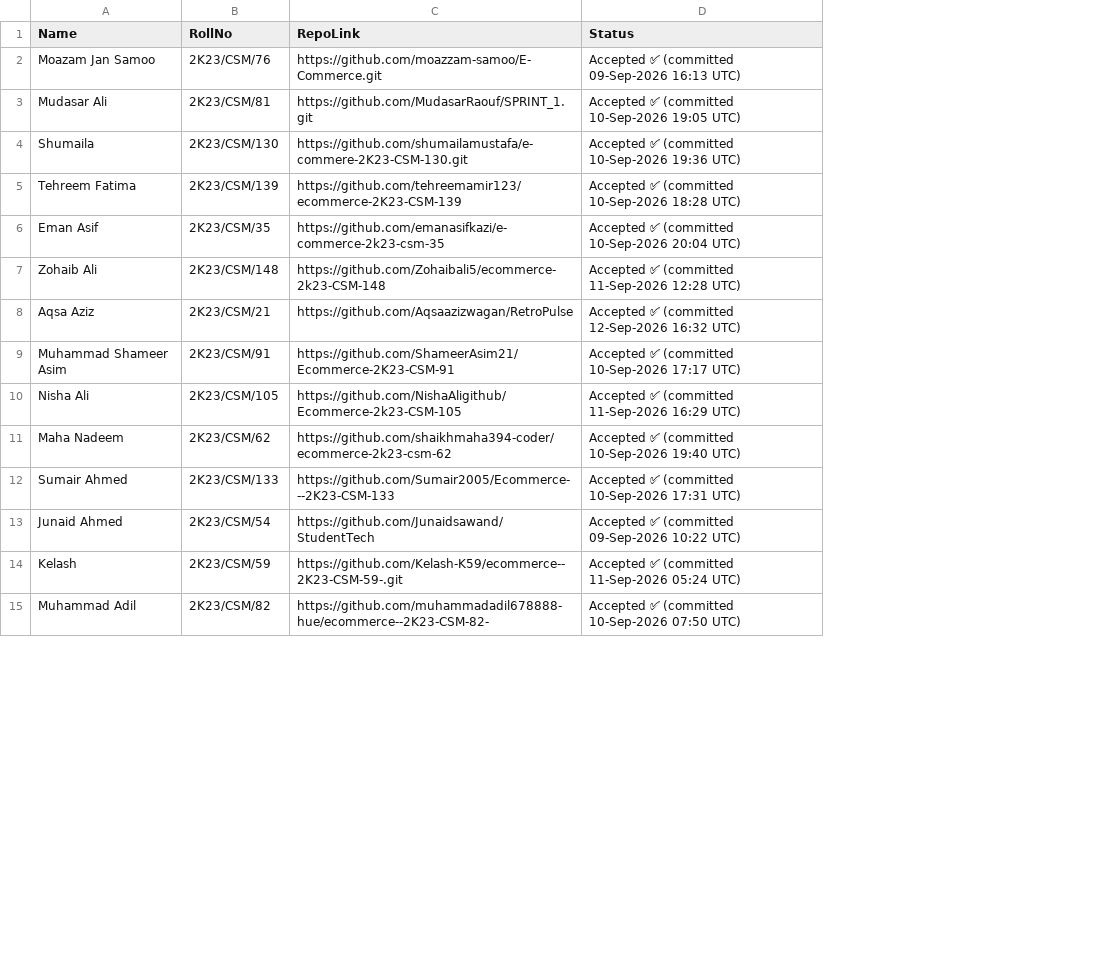
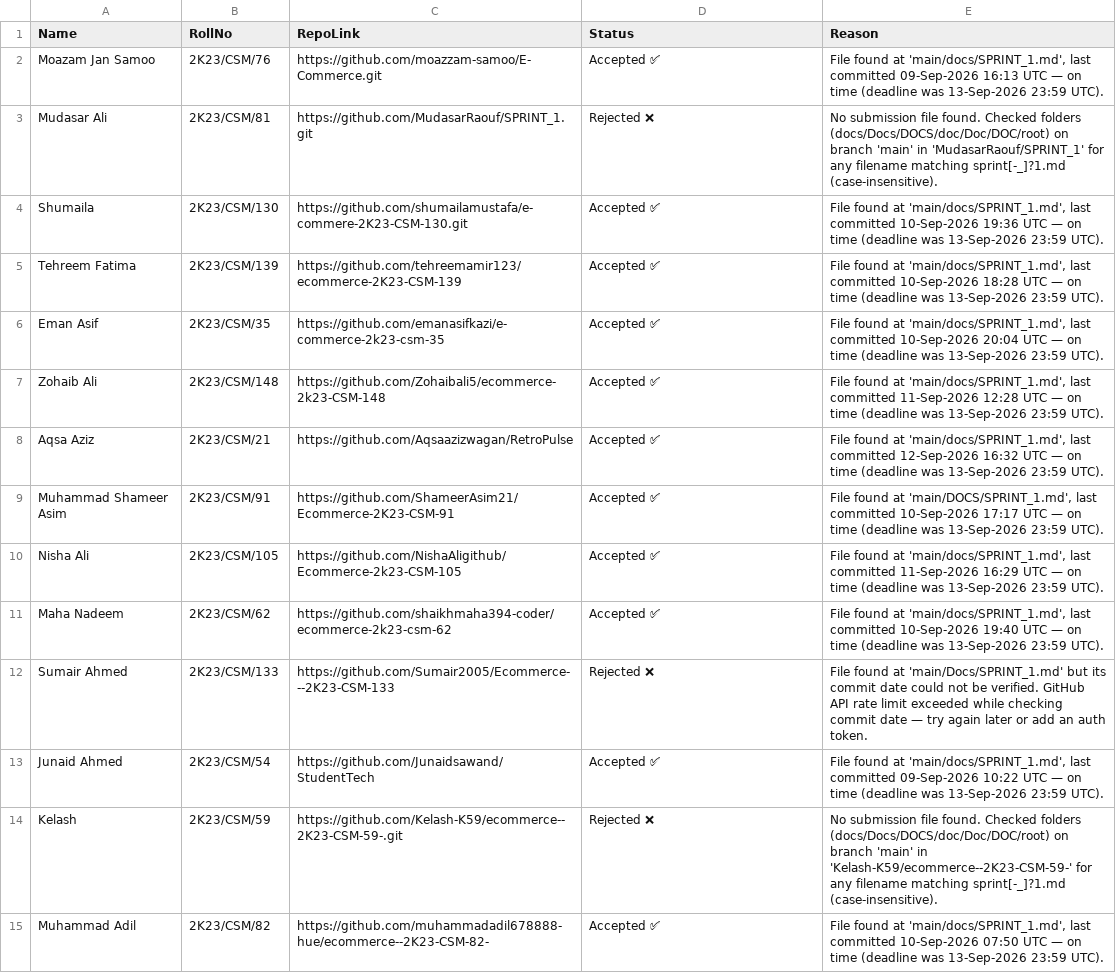
Before and after one commit to moazzam-samoo/E-Commerce-Submissions, a CSV file: submissions.csv, drawn as a sheet; only a part is shown; the diff covers the shown part only; the diff names each change by its address in the sheet, - before the commit and + after, or states it on an @@ line.

```diff
--- a/submissions.csv
+++ b/submissions.csv
+column E (Reason), rows 2-15: File found at 'main/docs/SPRINT_1.md', last committed 09-Sep-2026 16:13 UTC — on time (deadline was 13-Sep-2026 23:59 UTC). | No submission file found. Checked folders (docs/Docs/DOCS/doc/Doc/DOC/root) on branch 'main' in 'MudasarRaouf/SPRINT_1' for any filename matching sprint[-_]?1.md (case-insensitive). | File found at 'main/docs/SPRINT_1.md', last committed 10-Sep-2026 19:36 UTC — on time (deadline was 13-Sep-2026 23:59 UTC). | File found at 'main/docs/SPRINT_1.md', last committed 10-Sep-2026 18:28 UTC — on time (deadline was 13-Sep-2026 23:59 UTC). | File found at 'main/docs/SPRINT_1.md', last committed 10-Sep-2026 20:04 UTC — on time (deadline was 13-Sep-2026 23:59 UTC). | File found at 'main/docs/SPRINT_1.md', last committed 11-Sep-2026 12:28 UTC — on time (deadline was 13-Sep-2026 23:59 UTC). | File found at 'main/docs/SPRINT_1.md', last committed 12-Sep-2026 16:32 UTC — on time (deadline was 13-Sep-2026 23:59 UTC). | File found at 'main/DOCS/SPRINT_1.md', last committed 10-Sep-2026 17:17 UTC — on time (deadline was 13-Sep-2026 23:59 UTC). | File found at 'main/docs/SPRINT_1.md', last committed 11-Sep-2026 16:29 UTC — on time (deadline was 13-Sep-2026 23:59 UTC). | File found at 'main/docs/SPRINT_1.md', last committed 10-Sep-2026 19:40 UTC — on time (deadline was 13-Sep-2026 23:59 UTC). | File found at 'main/Docs/SPRINT_1.md' but its commit date could not be verified. GitHub API rate limit exceeded while checking commit date — try again later or add an auth token. | File found at 'main/docs/SPRINT_1.md', last committed 09-Sep-2026 10:22 UTC — on time (deadline was 13-Sep-2026 23:59 UTC). | No submission file found. Checked folders (docs/Docs/DOCS/doc/Doc/DOC/root) on branch 'main' in 'Kelash-K59/ecommerce--2K23-CSM-59-' for any filename matching sprint[-_]?1.md (case-insensitive). | File found at 'main/docs/SPRINT_1.md', last committed 10-Sep-2026 07:50 UTC — on time (deadline was 13-Sep-2026 23:59 UTC).
-D2 (Status): Accepted ✅ (committed 09-Sep-2026 16:13 UTC)
+D2 (Status): Accepted ✅
-D3 (Status): Accepted ✅ (committed 10-Sep-2026 19:05 UTC)
+D3 (Status): Rejected ❌
-D4 (Status): Accepted ✅ (committed 10-Sep-2026 19:36 UTC)
+D4 (Status): Accepted ✅
-D5 (Status): Accepted ✅ (committed 10-Sep-2026 18:28 UTC)
+D5 (Status): Accepted ✅
-D6 (Status): Accepted ✅ (committed 10-Sep-2026 20:04 UTC)
+D6 (Status): Accepted ✅
-D7 (Status): Accepted ✅ (committed 11-Sep-2026 12:28 UTC)
+D7 (Status): Accepted ✅
-D8 (Status): Accepted ✅ (committed 12-Sep-2026 16:32 UTC)
+D8 (Status): Accepted ✅
-D9 (Status): Accepted ✅ (committed 10-Sep-2026 17:17 UTC)
+D9 (Status): Accepted ✅
-D10 (Status): Accepted ✅ (committed 11-Sep-2026 16:29 UTC)
+D10 (Status): Accepted ✅
-D11 (Status): Accepted ✅ (committed 10-Sep-2026 19:40 UTC)
+D11 (Status): Accepted ✅
-D12 (Status): Accepted ✅ (committed 10-Sep-2026 17:31 UTC)
+D12 (Status): Rejected ❌
-D13 (Status): Accepted ✅ (committed 09-Sep-2026 10:22 UTC)
+D13 (Status): Accepted ✅
-D14 (Status): Accepted ✅ (committed 11-Sep-2026 05:24 UTC)
+D14 (Status): Rejected ❌
-D15 (Status): Accepted ✅ (committed 10-Sep-2026 07:50 UTC)
+D15 (Status): Accepted ✅
```
Also changed, not shown: 33 edited cells elsewhere in this file.
